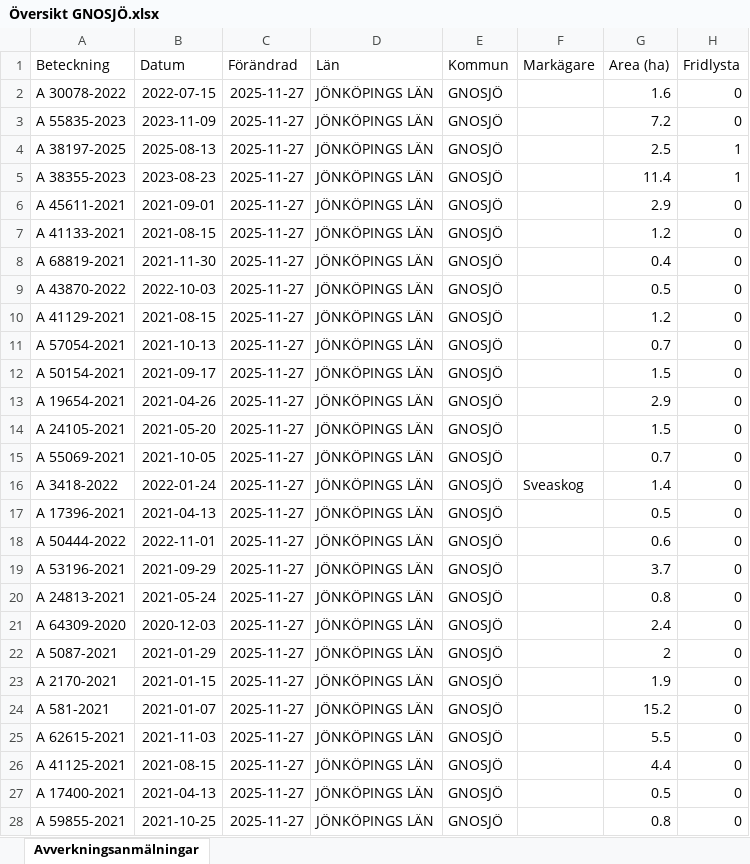
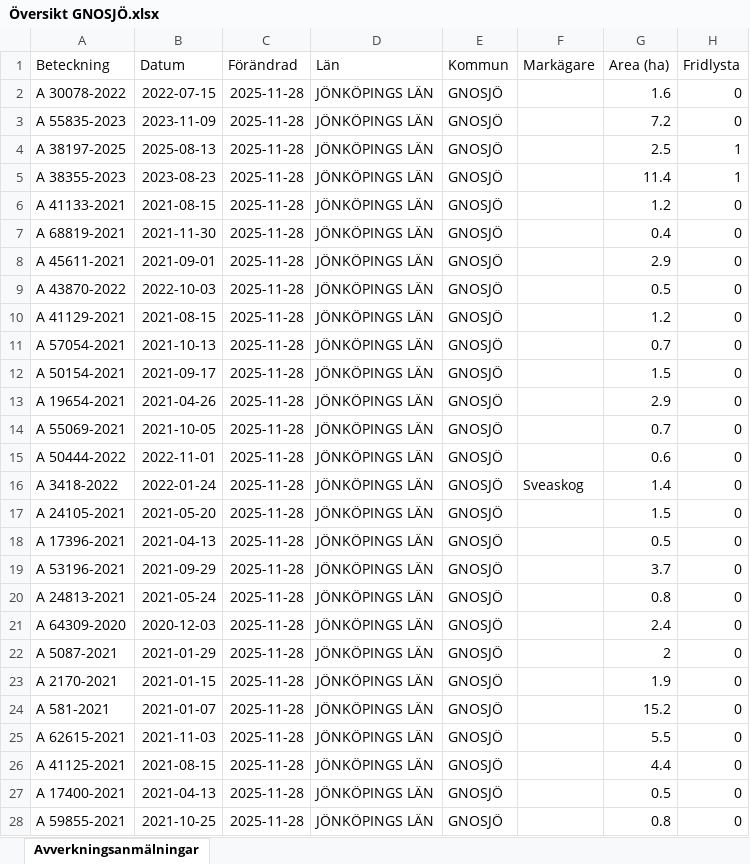
Before and after one commit to klasma/Logging_0617, an Excel workbook: Översikt GNOSJÖ.xlsx, sheet Avverkningsanmälningar, drawn as a sheet; only a part is shown; values as stored, in another font and other column widths than the file's, no borders; the diff covers the shown part only; the diff names each change by its address in the sheet, - before the commit and + after, or states it on an @@ line.

```diff
--- a/Översikt GNOSJÖ.xlsx (sheet Avverkningsanmälningar)
+++ b/Översikt GNOSJÖ.xlsx (sheet Avverkningsanmälningar)
-C2:C28 (Förändrad): 2025-11-27
+C2:C28 (Förändrad): 2025-11-28
-A6 (Beteckning): A 45611-2021
+A6 (Beteckning): A 41133-2021
-B6 (Datum): 2021-09-01
+B6 (Datum): 2021-08-15
-G6 (Area (ha)): 2.9
+G6 (Area (ha)): 1.2
-A7 (Beteckning): A 41133-2021
+A7 (Beteckning): A 68819-2021
-B7 (Datum): 2021-08-15
+B7 (Datum): 2021-11-30
-G7 (Area (ha)): 1.2
+G7 (Area (ha)): 0.4
-A8 (Beteckning): A 68819-2021
+A8 (Beteckning): A 45611-2021
-B8 (Datum): 2021-11-30
+B8 (Datum): 2021-09-01
-G8 (Area (ha)): 0.4
+G8 (Area (ha)): 2.9
-A14 (Beteckning): A 24105-2021
+A14 (Beteckning): A 55069-2021
-B14 (Datum): 2021-05-20
+B14 (Datum): 2021-10-05
-G14 (Area (ha)): 1.5
+G14 (Area (ha)): 0.7
-A15 (Beteckning): A 55069-2021
+A15 (Beteckning): A 50444-2022
-B15 (Datum): 2021-10-05
+B15 (Datum): 2022-11-01
-G15 (Area (ha)): 0.7
+G15 (Area (ha)): 0.6
-A17 (Beteckning): A 17396-2021
+A17 (Beteckning): A 24105-2021
-B17 (Datum): 2021-04-13
+B17 (Datum): 2021-05-20
-G17 (Area (ha)): 0.5
+G17 (Area (ha)): 1.5
-A18 (Beteckning): A 50444-2022
+A18 (Beteckning): A 17396-2021
-B18 (Datum): 2022-11-01
+B18 (Datum): 2021-04-13
-G18 (Area (ha)): 0.6
+G18 (Area (ha)): 0.5
```
Also changed, not shown: 893 edited cells elsewhere in this sheet, artfynd/A 30078-2022 artfynd.xlsx, artfynd/A 38197-2025 artfynd.xlsx, 19 other files.
